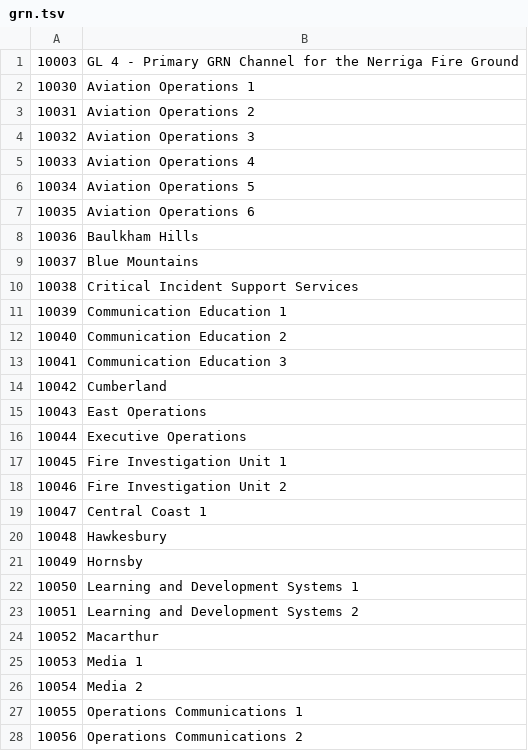
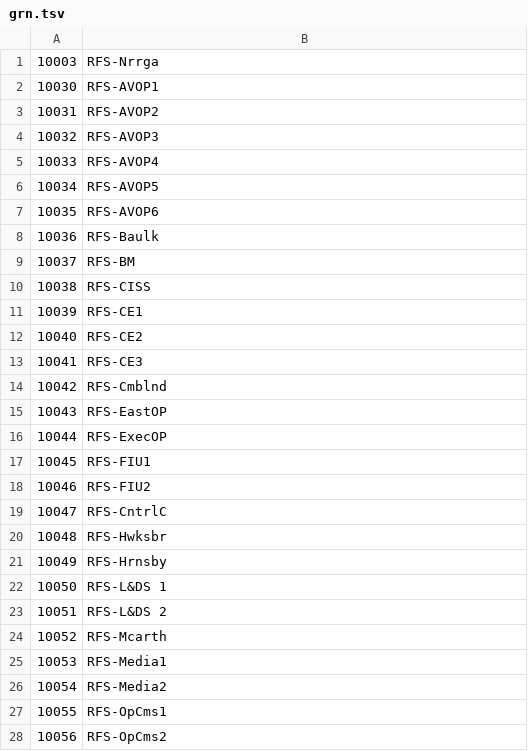
Before and after one commit to HAMGZZ/GRN-P25, a TSV file: grn.tsv, drawn as a sheet; only a part is shown; the diff covers the shown part only.

```diff
--- a/grn.tsv
+++ b/grn.tsv
@@ -1,28 +1,28 @@
-10003	"GL 4 - Primary GRN Channel for the Nerriga Fire Ground "
-10030	"Aviation Operations 1 "
-10031	"Aviation Operations 2 "
-10032	"Aviation Operations 3 "
-10033	"Aviation Operations 4 "
-10034	"Aviation Operations 5 "
-10035	"Aviation Operations 6 "
-10036	"Baulkham Hills "
-10037	"Blue Mountains "
-10038	"Critical Incident Support Services "
-10039	"Communication Education 1 "
-10040	"Communication Education 2 "
-10041	"Communication Education 3 "
-10042	"Cumberland "
-10043	"East Operations "
-10044	"Executive Operations "
-10045	"Fire Investigation Unit 1 "
-10046	"Fire Investigation Unit 2 "
-10047	"Central Coast 1 "
-10048	"Hawkesbury "
-10049	"Hornsby "
-10050	"Learning and Development Systems 1 "
-10051	"Learning and Development Systems 2 "
-10052	"Macarthur "
-10053	"Media 1 "
-10054	"Media 2 "
-10055	"Operations Communications 1 "
-10056	"Operations Communications 2 "
+10003	"RFS-Nrrga"
+10030	"RFS-AVOP1"
+10031	"RFS-AVOP2"
+10032	"RFS-AVOP3"
+10033	"RFS-AVOP4"
+10034	"RFS-AVOP5"
+10035	"RFS-AVOP6"
+10036	"RFS-Baulk"
+10037	"RFS-BM"
+10038	"RFS-CISS"
+10039	"RFS-CE1"
+10040	"RFS-CE2"
+10041	"RFS-CE3"
+10042	"RFS-Cmblnd"
+10043	"RFS-EastOP"
+10044	"RFS-ExecOP"
+10045	"RFS-FIU1"
+10046	"RFS-FIU2"
+10047	"RFS-CntrlC"
+10048	"RFS-Hwksbr"
+10049	"RFS-Hrnsby"
+10050	"RFS-L&DS 1"
+10051	"RFS-L&DS 2"
+10052	"RFS-Mcarth"
+10053	"RFS-Media1"
+10054	"RFS-Media2"
+10055	"RFS-OpCms1"
+10056	"RFS-OpCms2"
```
Also changed, not shown: 89 edited cells elsewhere in this file, 2 other files.
